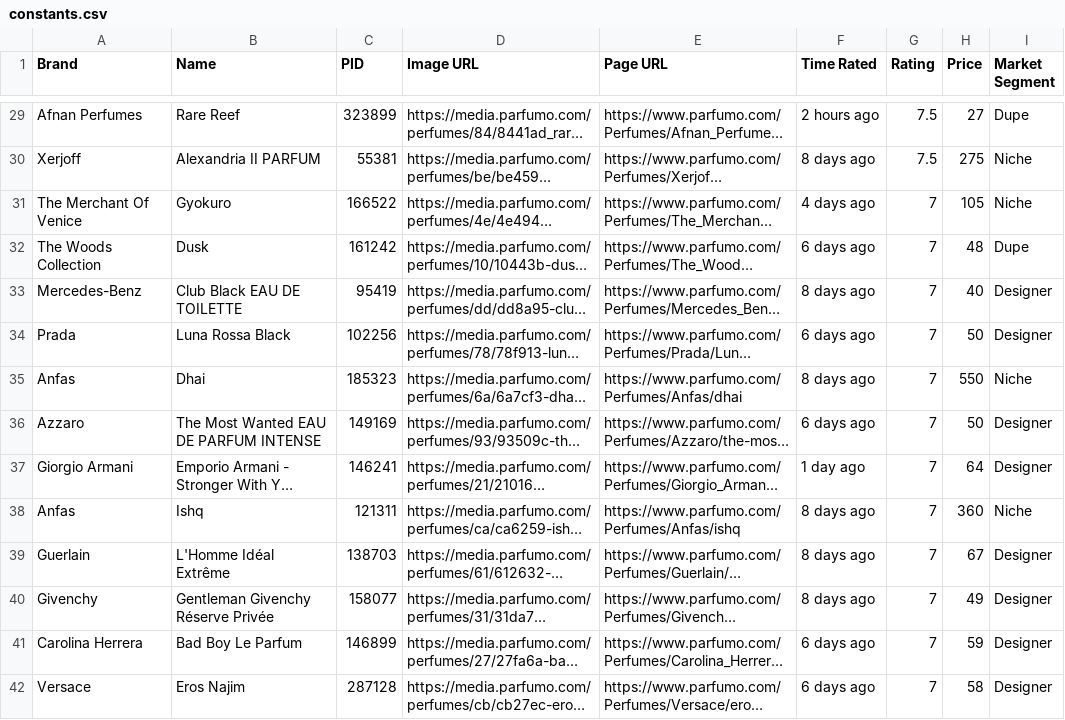
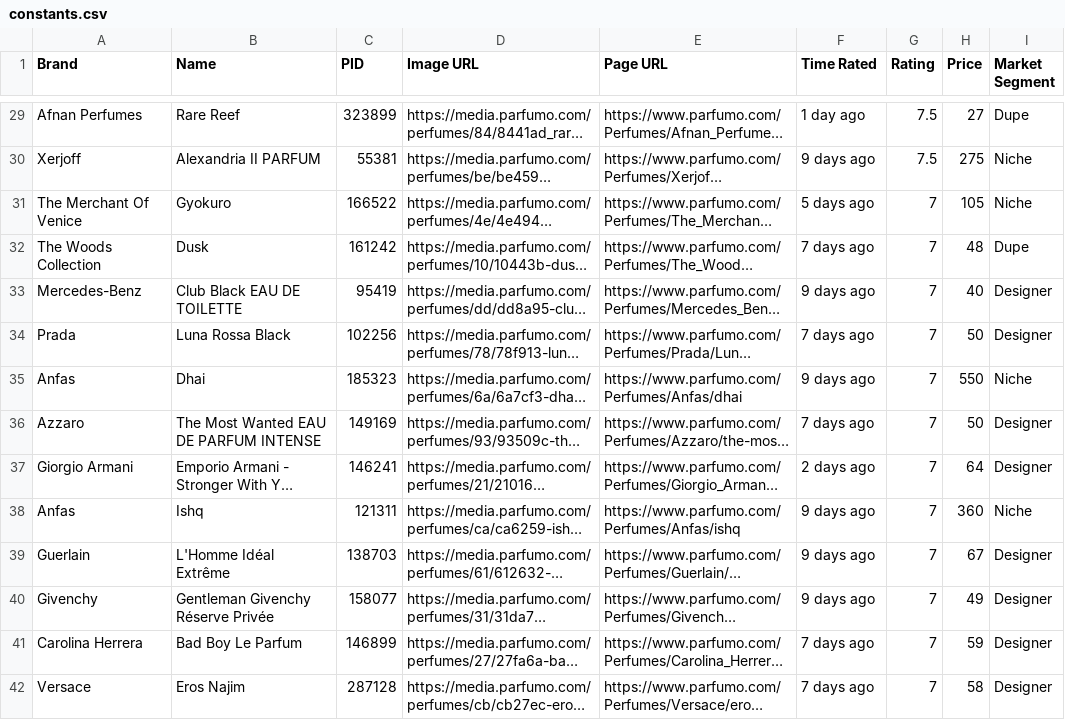
Before and after one commit to NikitaMGrimm/my-fragrance-ratings, a CSV file: public/constants.csv, drawn as a sheet; only a part is shown, gaps mark what is left out; long unchanged cells end in …; the diff covers the shown part only; the diff names each change by its address in the sheet, - before the commit and + after, or states it on an @@ line.

```diff
--- a/public/constants.csv
+++ b/public/constants.csv
-F29 (Time Rated): 2 hours ago
+F29 (Time Rated): 1 day ago
-F30 (Time Rated): 8 days ago
+F30 (Time Rated): 9 days ago
-F31 (Time Rated): 4 days ago
+F31 (Time Rated): 5 days ago
-F32 (Time Rated): 6 days ago
+F32 (Time Rated): 7 days ago
-F33 (Time Rated): 8 days ago
+F33 (Time Rated): 9 days ago
-F34 (Time Rated): 6 days ago
+F34 (Time Rated): 7 days ago
-F35 (Time Rated): 8 days ago
+F35 (Time Rated): 9 days ago
-F36 (Time Rated): 6 days ago
+F36 (Time Rated): 7 days ago
-F37 (Time Rated): 1 day ago
+F37 (Time Rated): 2 days ago
-F38:F40 (Time Rated): 8 days ago
+F38:F40 (Time Rated): 9 days ago
-F41:F42 (Time Rated): 6 days ago
+F41:F42 (Time Rated): 7 days ago
```
Also changed, not shown: 1 added row and 140 edited cells elsewhere in this file.
